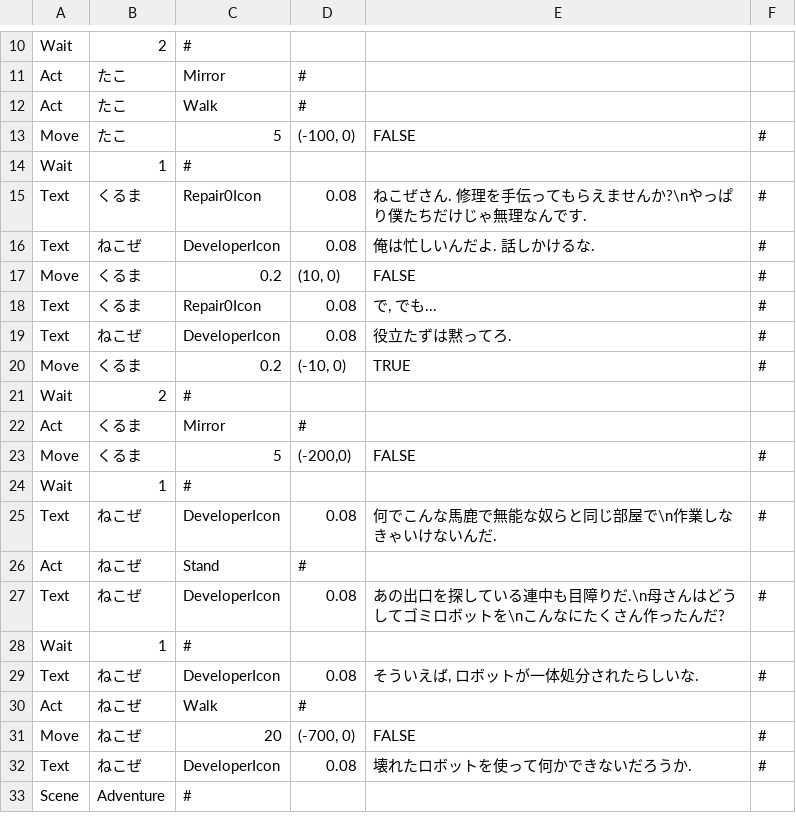
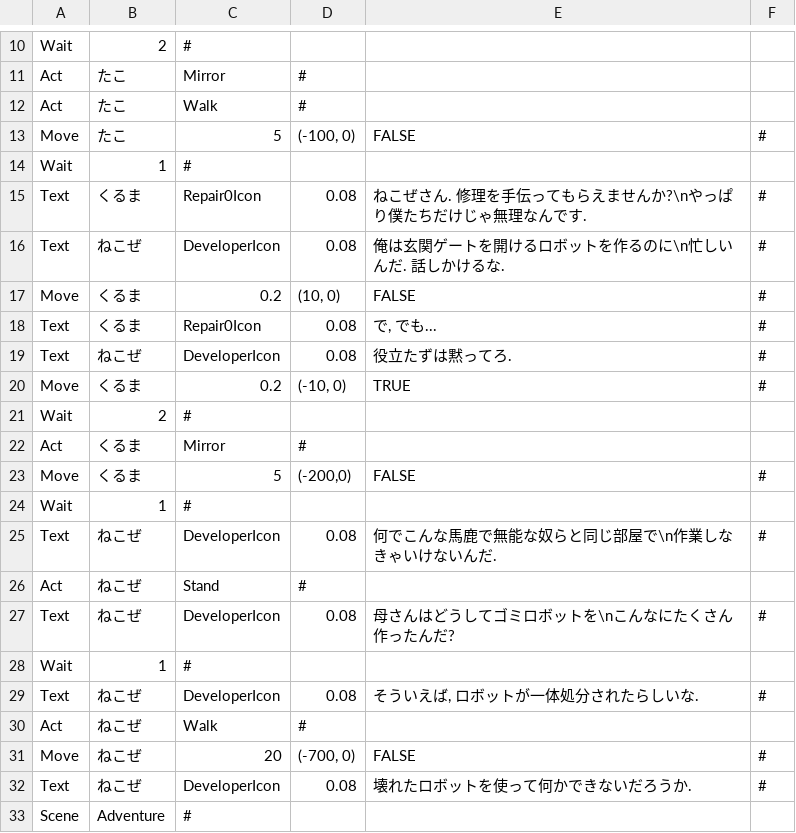
Before and after one commit to mori08/Kokoha, a CSV file: Kokoha/Kokoha/App/Assets/Data/Event/Event(2-2).csv, drawn as a sheet; only a part is shown, gaps mark what is left out.

```diff
--- a/Kokoha/Kokoha/App/Assets/Data/Event/Event(2-2).csv
+++ b/Kokoha/Kokoha/App/Assets/Data/Event/Event(2-2).csv
@@ -15,3 +15,3 @@ Wait,1,#,,,
 Text,くるま,Repair0Icon,0.08,ねこぜさん. 修理を手伝ってもらえませんか?\nやっぱり僕たちだけじゃ無理なんです.,#
-Text,ねこぜ,DeveloperIcon,0.08,俺は忙しいんだよ. 話しかけるな.,#
+Text,ねこぜ,DeveloperIcon,0.08,俺は玄関ゲートを開けるロボットを作るのに\n忙しいんだ. 話しかけるな.,#
 Move,くるま,0.2,"(10, 0)",FALSE,#
@@ -26,3 +26,3 @@ Text,ねこぜ,DeveloperIcon,0.08,何でこんな馬鹿で無能な奴らと同
 Act,ねこぜ,Stand,#,,
-Text,ねこぜ,DeveloperIcon,0.08,あの出口を探している連中も目障りだ.\n母さんはどうしてゴミロボットを\nこんなにたくさん作ったんだ?,#
+Text,ねこぜ,DeveloperIcon,0.08,母さんはどうしてゴミロボットを\nこんなにたくさん作ったんだ?,#
 Wait,1,#,,,
```
Also changed, not shown: Kokoha/Kokoha/App/Assets/Data/Event/Event(2-3).csv, Kokoha/Kokoha/App/Assets/Data/Event/Event(6-1).csv, 14 other files.
